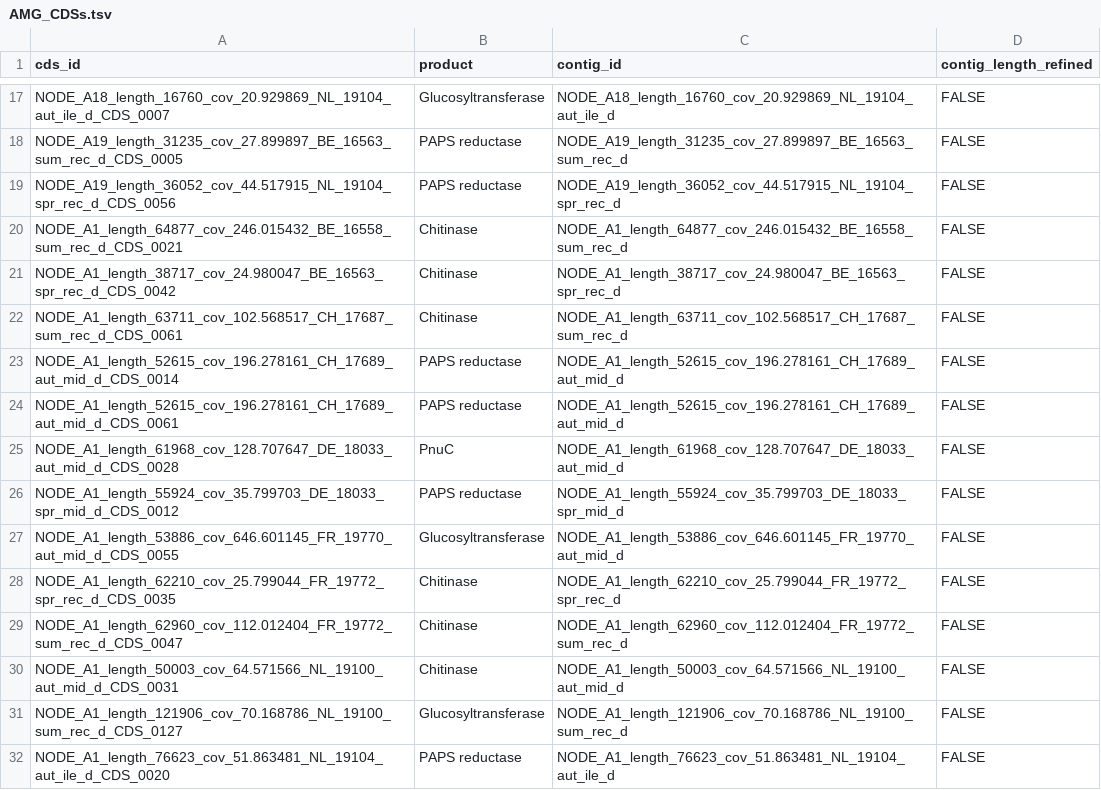
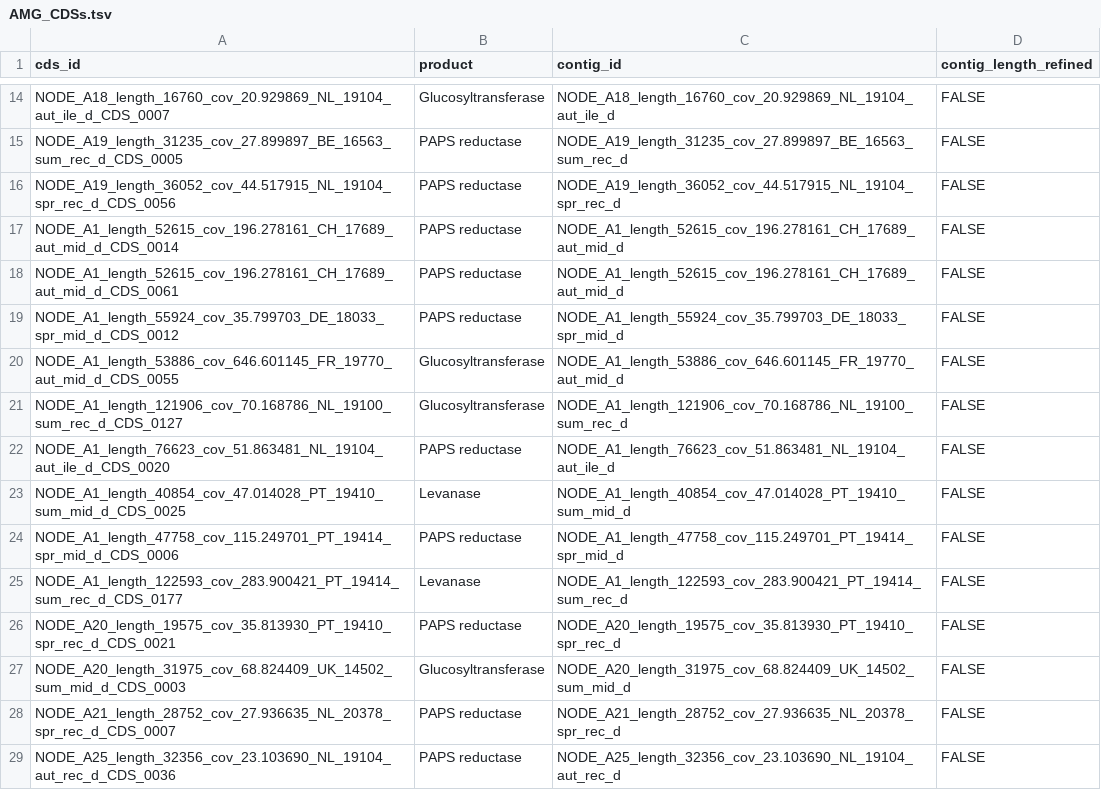
Before and after one commit to nikolasbasler/BPhage, a TSV file: data/AMG_CDSs.tsv, drawn as a sheet; only a part is shown, gaps mark what is left out; the shorter side is filled out with more unchanged rows; removed rows and columns are numbered as before the commit, all else as after; the diff covers the shown part only; the diff names each change by its address in the sheet, - before the commit and + after, or states it on an @@ line.

```diff
--- a/data/AMG_CDSs.tsv
+++ b/data/AMG_CDSs.tsv
-row 20: NODE_A1_length_64877_cov_246.015432_BE_16558_sum_rec_d_CDS_0021 | Chitinase | NODE_A1_length_64877_cov_246.015432_BE_16558_sum_rec_d | FALSE
-row 21: NODE_A1_length_38717_cov_24.980047_BE_16563_spr_rec_d_CDS_0042 | Chitinase | NODE_A1_length_38717_cov_24.980047_BE_16563_spr_rec_d | FALSE
-row 22: NODE_A1_length_63711_cov_102.568517_CH_17687_sum_rec_d_CDS_0061 | Chitinase | NODE_A1_length_63711_cov_102.568517_CH_17687_sum_rec_d | FALSE
-row 25: NODE_A1_length_61968_cov_128.707647_DE_18033_aut_mid_d_CDS_0028 | PnuC | NODE_A1_length_61968_cov_128.707647_DE_18033_aut_mid_d | FALSE
-row 28: NODE_A1_length_62210_cov_25.799044_FR_19772_spr_rec_d_CDS_0035 | Chitinase | NODE_A1_length_62210_cov_25.799044_FR_19772_spr_rec_d | FALSE
-row 29: NODE_A1_length_62960_cov_112.012404_FR_19772_sum_rec_d_CDS_0047 | Chitinase | NODE_A1_length_62960_cov_112.012404_FR_19772_sum_rec_d | FALSE
-row 30: NODE_A1_length_50003_cov_64.571566_NL_19100_aut_mid_d_CDS_0031 | Chitinase | NODE_A1_length_50003_cov_64.571566_NL_19100_aut_mid_d | FALSE
```
Also changed, not shown: 1 added row and 33 removed rows elsewhere in this file, 6 other files.
